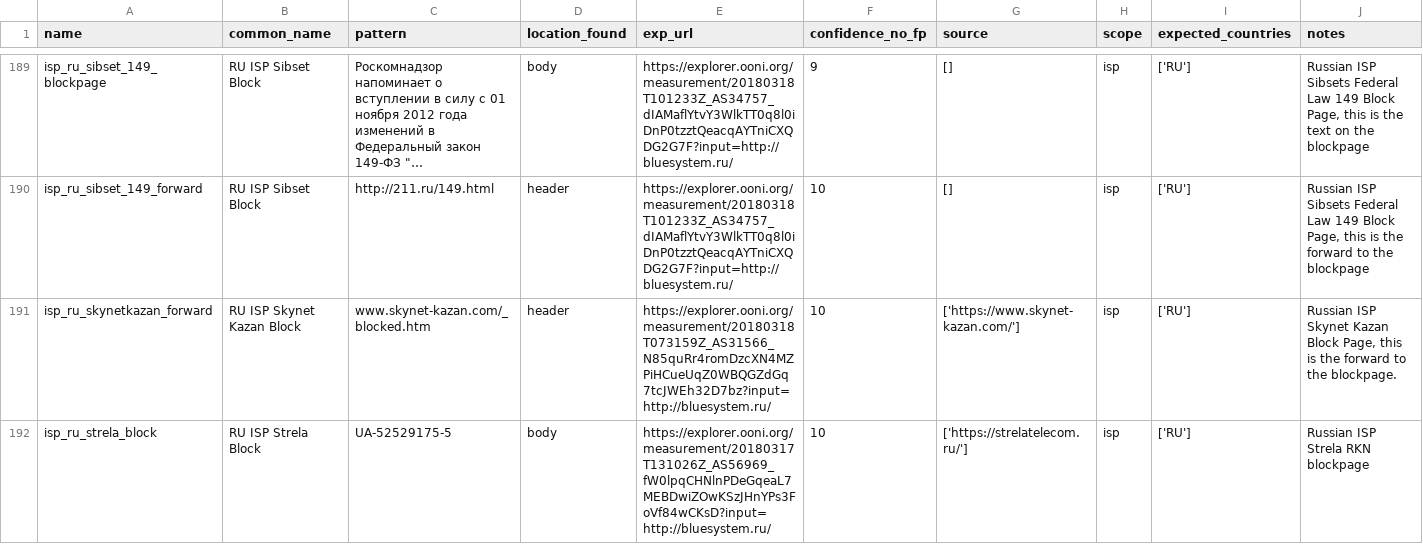
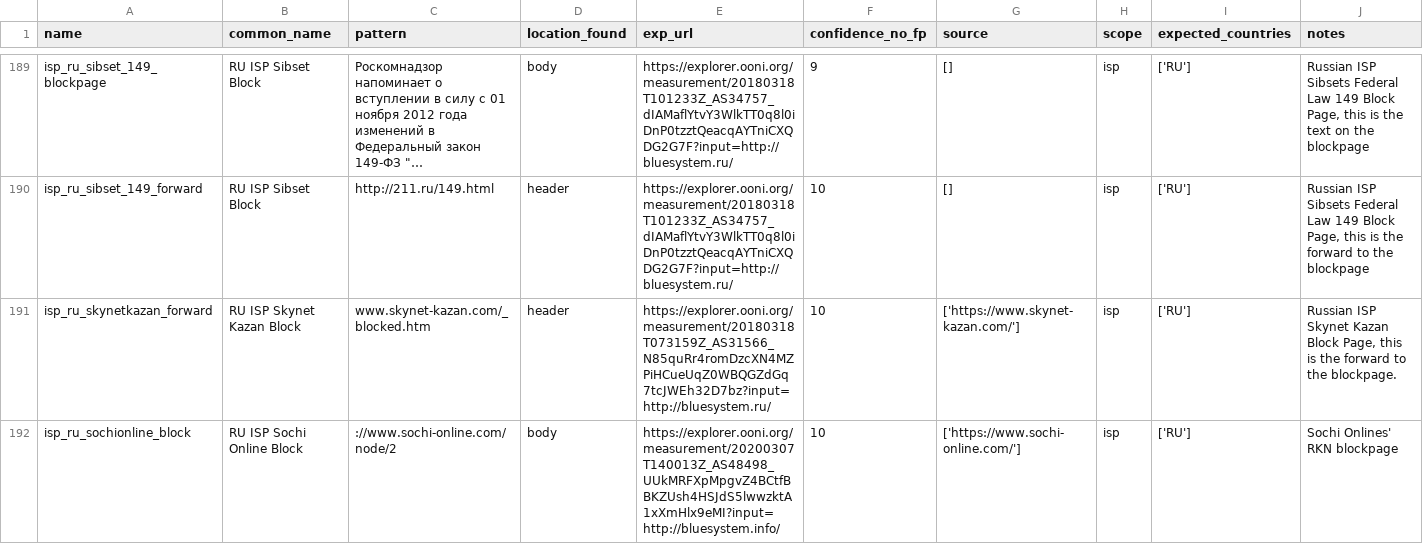
Before and after one commit to citizenlab/filtering-annotations, a CSV file: data/v1/http.csv, drawn as a sheet; only a part is shown, gaps mark what is left out; the shorter side is filled out with more unchanged rows; long unchanged cells end in …; the diff covers the shown part only.

Commit message:
added Sochi Online blockpages

```diff
--- a/data/v1/http.csv
+++ b/data/v1/http.csv
@@ -191 +191,2 @@ isp_ru_sibset_149_forward,RU ISP Sibset Block,http://211.ru/149.html,header,http
 isp_ru_skynetkazan_forward,RU ISP Skynet Kazan Block,www.skynet-kazan.com/_blocked.htm,header,https://explorer.ooni.org/measurement/20180318T073159Z_AS31566_N85quRr4romDzcXN4MZPiHCueUqZ0WBQGZdGq7tcJWEh32D7bz?input=http://bluesystem.ru/,10,['https://www.skynet-kazan.com/'],isp,['RU'],"Russian ISP Skynet Kazan Block Page, this is the forward to the blockpage."
+isp_ru_sochionline_block,RU ISP Sochi Online Block,://www.sochi-online.com/node/2,body,https://explorer.ooni.org/measurement/20200307T140013Z_AS48498_UUkMRFXpMpgvZ4BCtfBBKZUsh4HSJdS5lwwzktA1xXmHlx9eMI?input=http://bluesystem.info/,10,['https://www.sochi-online.com/'],isp,['RU'],Sochi Onlines' RKN blockpage
```
Also changed, not shown: 1 added row and 1 edited cell elsewhere in this file, 3 other files.
